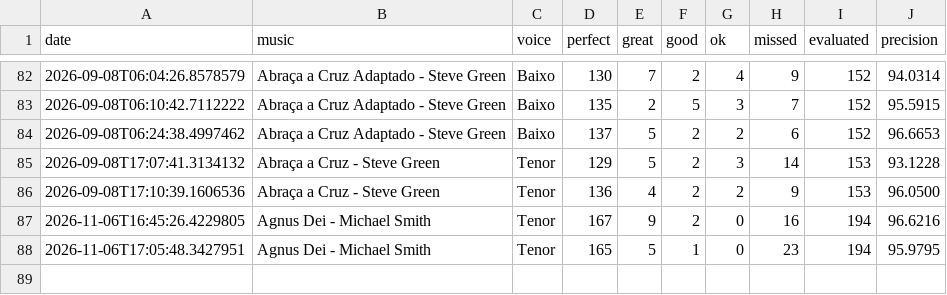
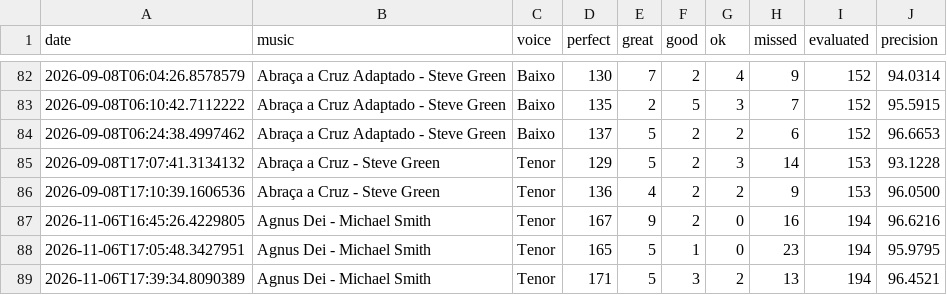
Before and after one commit to seblutzer/alianca_vocal_musics_files, a CSV file: karaoke-history/Eduardo_Lutzer.csv, drawn as a sheet; only a part is shown, gaps mark what is left out.

Commit message:
Sync karaoke history (merge lines): Eduardo_Lutzer.csv

```diff
--- a/karaoke-history/Eduardo_Lutzer.csv
+++ b/karaoke-history/Eduardo_Lutzer.csv
@@ -88 +88,2 @@ date;music;voice;perfect;great;good;ok;missed;evaluated;precision
 2026-11-06T17:05:48.3427951;Agnus Dei - Michael Smith;Tenor;165;5;1;0;23;194;95.9795
+2026-11-06T17:39:34.8090389;Agnus Dei - Michael Smith;Tenor;171;5;3;2;13;194;96.4521
```
